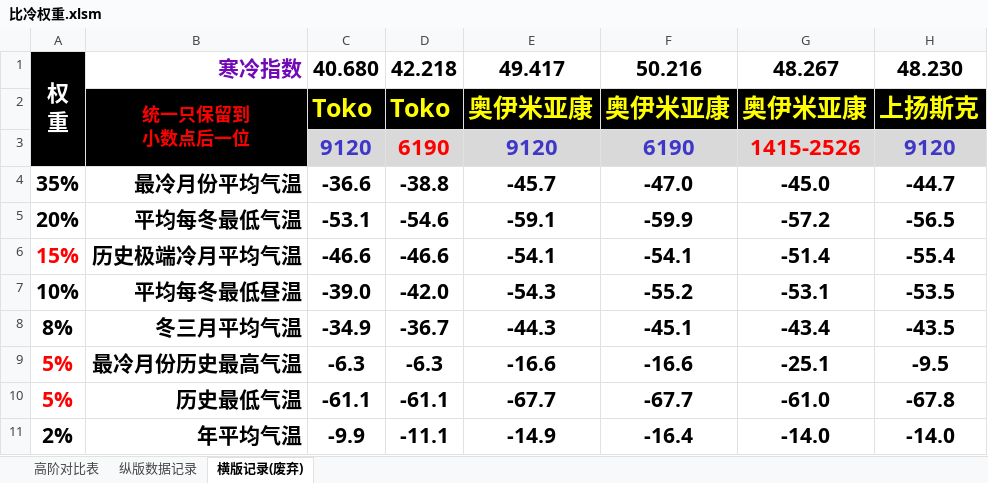
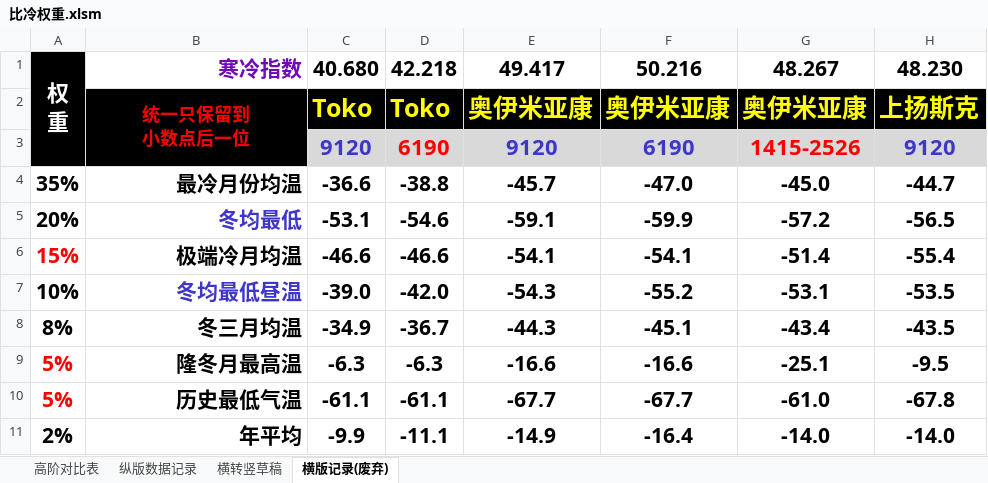
Before and after one commit to qkvkql/default, an Excel workbook: 气象/表格文件/双站或位置对比/比冷权重.xlsm, sheet 横版记录(废弃), drawn as a sheet; only a part is shown; values as stored, in another font and other column widths than the file's, no borders; the diff names each change by its address in the sheet, - before the commit and + after, or states it on an @@ line.

```diff
--- a/气象/表格文件/双站或位置对比/比冷权重.xlsm (sheet 横版记录(废弃))
+++ b/气象/表格文件/双站或位置对比/比冷权重.xlsm (sheet 横版记录(废弃))
+sheet tab: 横转竖草稿
-B4: 最冷月份平均气温
+B4: 最冷月份均温
-B5: 平均每冬最低气温
+B5: 冬均最低
-B5 text colour: black
+B5 text colour: #3F37C9
-B6: 历史极端冷月平均气温
+B6: 极端冷月均温
-B7: 平均每冬最低昼温
+B7: 冬均最低昼温
-B7 text colour: black
+B7 text colour: #3F37C9
-B8: 冬三月平均气温
+B8: 冬三月均温
-B9: 最冷月份历史最高气温
+B9: 隆冬月最高温
-B11: 年平均气温
+B11: 年平均
```
Also changed, not shown: sheet 高阶对比表.
